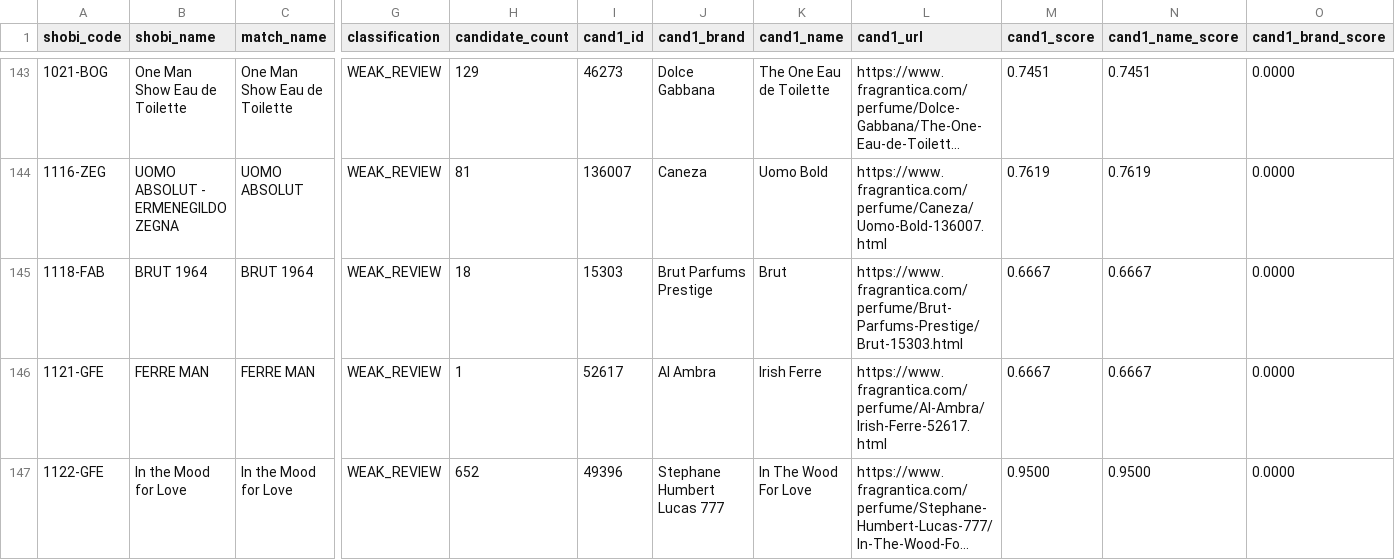
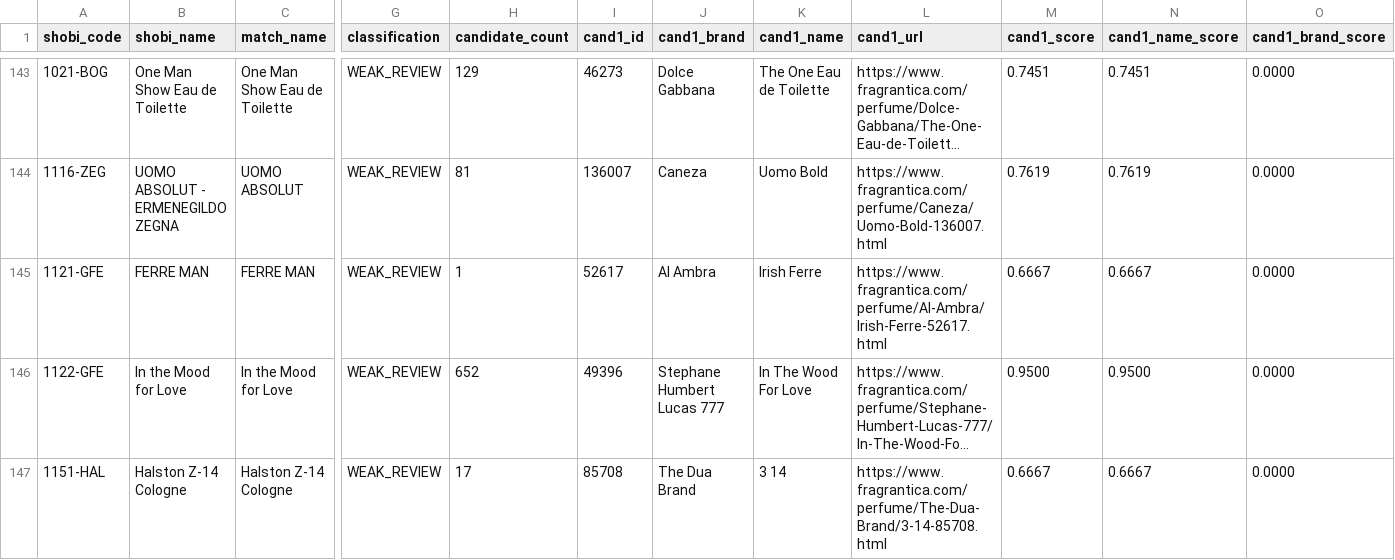
Before and after one commit to MarvvRed/Shobi_Inspiration, a CSV file: fragrantica-v2-local-url-match.csv, drawn as a sheet; only a part is shown, gaps mark what is left out; the shorter side is filled out with more unchanged rows; long unchanged cells end in …; rows hold the shown columns only; the diff names each change by its address in the sheet, - before the commit and + after, or states it on an @@ line.

```diff
--- a/fragrantica-v2-local-url-match.csv
+++ b/fragrantica-v2-local-url-match.csv
-row 145: 1118-FAB | BRUT 1964 | BRUT 1964 | WEAK_REVIEW | 18 | 15303 | Brut Parfums Prestige | Brut | https://www.fragrantica.com/perfume/Brut-Parfums-Prestige/Brut-15303.html | 0.6667 | 0.6667 | 0.0000
```
Also changed, not shown: 4 other files.
